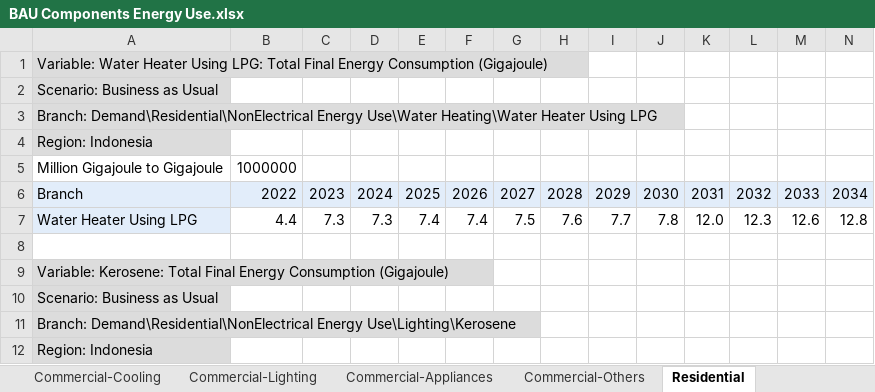
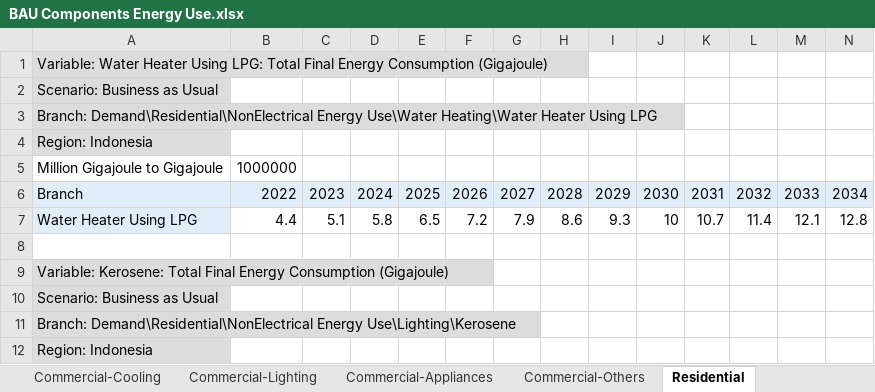
Before and after one commit to EnergyInnovation/eps-indonesia, an Excel workbook: InputData/bldgs/BCEU/BAU Components Energy Use.xlsx, sheet Residential, drawn as a sheet; only a part is shown; values as stored, in another font and other column widths than the file's, no borders; removed rows and columns are numbered as before the commit, all else as after; rows hold the shown columns only; the diff names each change by its address in the sheet, - before the commit and + after, or states it on an @@ line.

```diff
--- a/InputData/bldgs/BCEU/BAU Components Energy Use.xlsx (sheet Residential)
+++ b/InputData/bldgs/BCEU/BAU Components Energy Use.xlsx (sheet Residential)
-row 7: Water Heater Using LPG | 4.4 | 7.3 | 7.3 | 7.4 | 7.4 | 7.5 | 7.6 | 7.7 | 7.8 | 12.0 | 12.3 | 12.6 | 12.8
+row 7: Water Heater Using LPG | 4.4 | 5.1 | 5.8 | 6.5 | 7.2 | 7.9 | 8.6 | 9.3 | 10 | 10.7 | 11.4 | 12.1 | 12.8
```
Also changed, not shown: sheet Residential-Appliances, sheet Residential-Conversion, sheet BCEU-urban-residential-appl, 1 other file.
